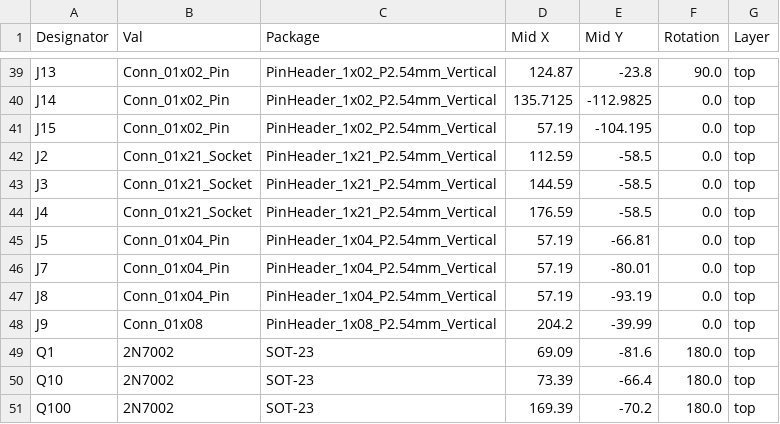
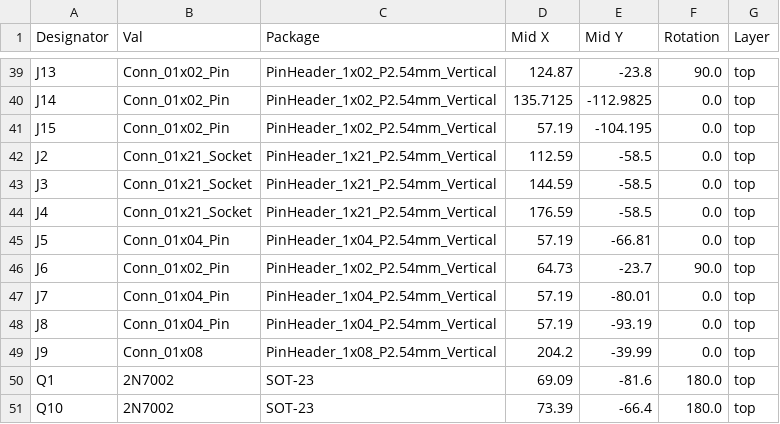
Before and after one commit to SonJonsr/Custom-8bit-CPU, a CSV file: PCB_S/Register_Holder_V1.0/Register_Holder_V1.0/jlcpcb/production_files/CPL-Register_Holder_V1.0.csv, drawn as a sheet; only a part is shown, gaps mark what is left out; the shorter side is filled out with more unchanged rows.

```diff
--- a/PCB_S/Register_Holder_V1.0/Register_Holder_V1.0/jlcpcb/production_files/CPL-Register_Holder_V1.0.csv
+++ b/PCB_S/Register_Holder_V1.0/Register_Holder_V1.0/jlcpcb/production_files/CPL-Register_Holder_V1.0.csv
@@ -45,2 +45,3 @@ J4,Conn_01x21_Socket,PinHeader_1x21_P2.54mm_Vertical,176.59,-58.5,0.0,top
 J5,Conn_01x04_Pin,PinHeader_1x04_P2.54mm_Vertical,57.19,-66.81,0.0,top
+J6,Conn_01x02_Pin,PinHeader_1x02_P2.54mm_Vertical,64.73,-23.7,90.0,top
 J7,Conn_01x04_Pin,PinHeader_1x04_P2.54mm_Vertical,57.19,-80.01,0.0,top
```
Also changed, not shown: PCB_S/Register_Holder_V1.0/Register_Holder_V1.0/jlcpcb/production_files/BOM-Register_Holder_V1.0.csv, 22 other files.
